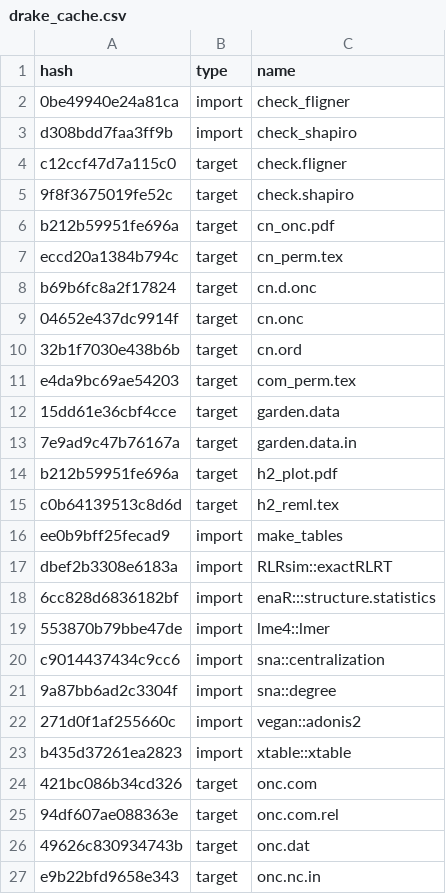
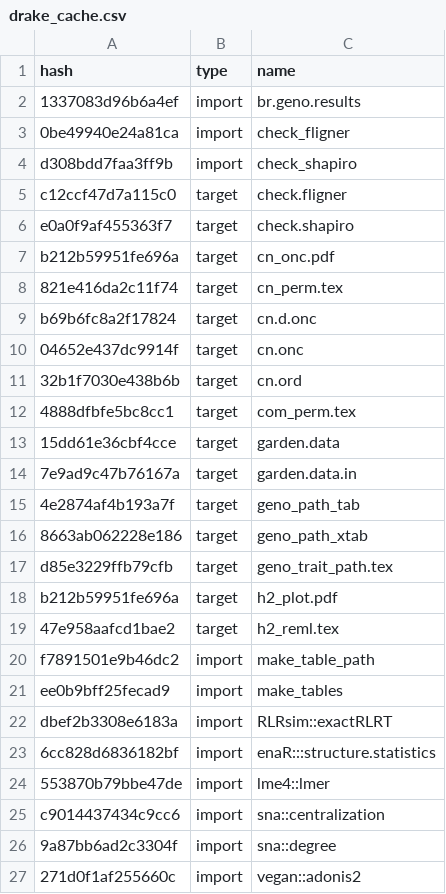
Before and after one commit to ECGen/comgen, a CSV file: drake_cache.csv, drawn as a sheet; only a part is shown; the shorter side is filled out with more unchanged rows; the diff covers the shown part only.

```diff
--- a/drake_cache.csv
+++ b/drake_cache.csv
@@ -1,2 +1,3 @@
 hash,type,name
+1337083d96b6a4ef,import,br.geno.results
 0be49940e24a81ca,import,check_fligner
@@ -4,5 +5,5 @@ d308bdd7faa3ff9b,import,check_shapiro
 c12ccf47d7a115c0,target,check.fligner
-9f8f3675019fe52c,target,check.shapiro
+e0a0f9af455363f7,target,check.shapiro
 b212b59951fe696a,target,cn_onc.pdf
-eccd20a1384b794c,target,cn_perm.tex
+821e416da2c11f74,target,cn_perm.tex
 b69b6fc8a2f17824,target,cn.d.onc
@@ -10,7 +11,11 @@ b69b6fc8a2f17824,target,cn.d.onc
 32b1f7030e438b6b,target,cn.ord
-e4da9bc69ae54203,target,com_perm.tex
+4888dfbfe5bc8cc1,target,com_perm.tex
 15dd61e36cbf4cce,target,garden.data
 7e9ad9c47b76167a,target,garden.data.in
+4e2874af4b193a7f,target,geno_path_tab
+8663ab062228e186,target,geno_path_xtab
+d85e3229ffb79cfb,target,geno_trait_path.tex
 b212b59951fe696a,target,h2_plot.pdf
-c0b64139513c8d6d,target,h2_reml.tex
+47e958aafcd1bae2,target,h2_reml.tex
+f7891501e9b46dc2,import,make_table_path
 ee0b9bff25fecad9,import,make_tables
```
Also changed, not shown: 4 added rows and 3 edited cells elsewhere in this file, 9 other files.
